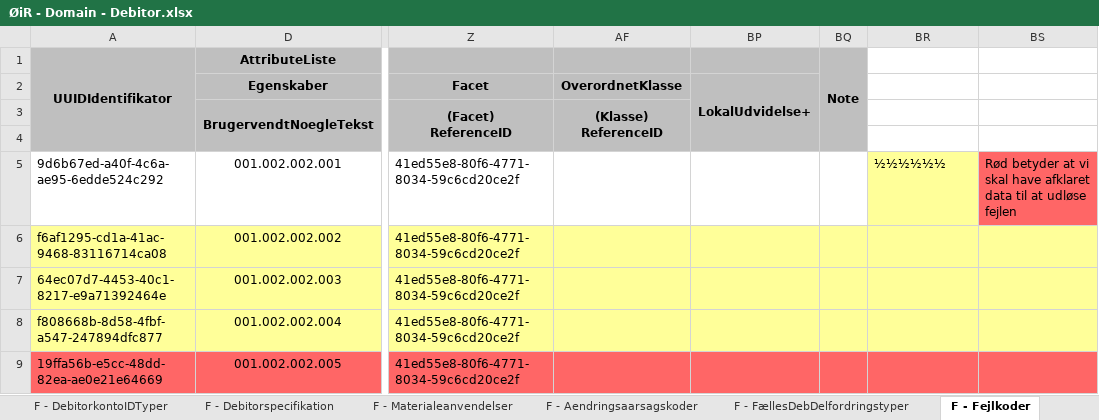
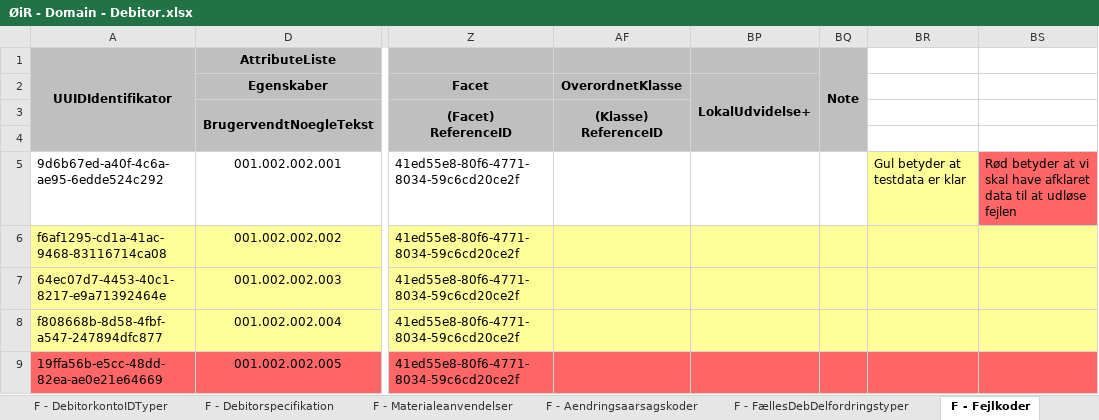
Before and after one commit to KDITestPOC/SF1590B-V2, an Excel workbook: Documents/ØiR - Domain - Debitor.xlsx, sheet F - Fejlkoder, drawn as a sheet; only a part is shown, gaps mark what is left out; values as stored, in another font and other column widths than the file's, no borders; the diff names each change by its address in the sheet, - before the commit and + after, or states it on an @@ line.

```diff
--- a/Documents/ØiR - Domain - Debitor.xlsx (sheet F - Fejlkoder)
+++ b/Documents/ØiR - Domain - Debitor.xlsx (sheet F - Fejlkoder)
-BR5: ½½½½½½
+BR5: Gul betyder at testdata er klar
```
Also changed, not shown: 14 other files.
